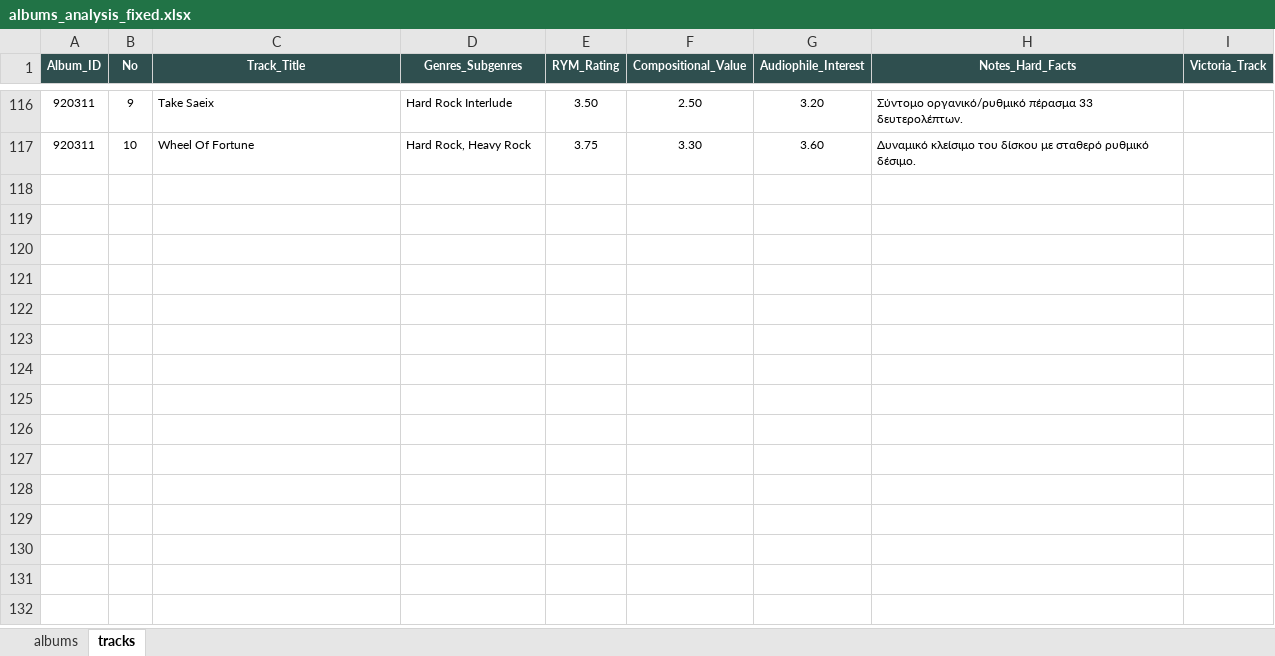
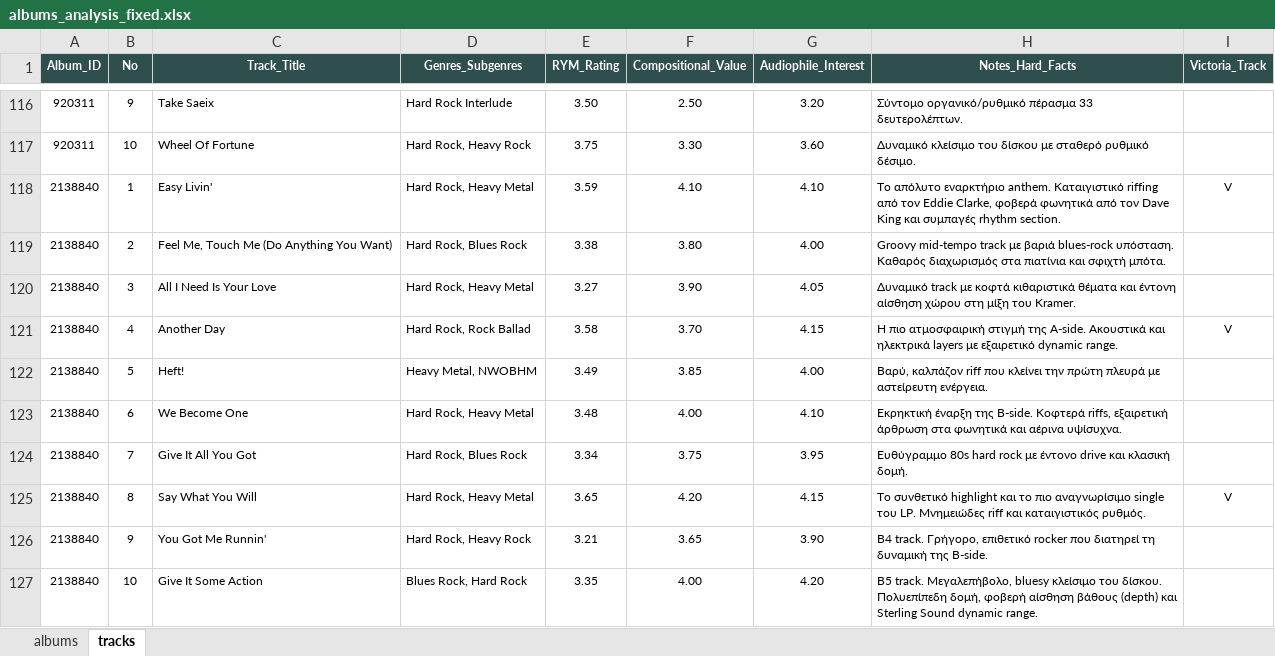
Before and after one commit to blueaegean/music-archive, an Excel workbook: albums_analysis_fixed.xlsx, sheet tracks, drawn as a sheet; only a part is shown, gaps mark what is left out; values as stored, in another font and other column widths than the file's, no borders; the diff names each change by its address in the sheet, - before the commit and + after, or states it on an @@ line.

Commit message:
Add files via upload

```diff
--- a/albums_analysis_fixed.xlsx (sheet tracks)
+++ b/albums_analysis_fixed.xlsx (sheet tracks)
+row 118: 2138840 | 1 | Easy Livin' | Hard Rock, Heavy Metal | 3.59 | 4.10 | 4.10 | Το απόλυτο εναρκτήριο anthem. Καταιγιστικό riffing από τον Eddie Clarke, φοβερά φωνητικά από τον Dave King και συμπαγές rhythm section. | V
+row 119: 2138840 | 2 | Feel Me, Touch Me (Do Anything You Want) | Hard Rock, Blues Rock | 3.38 | 3.80 | 4.00 | Groovy mid-tempo track με βαριά blues-rock υπόσταση. Καθαρός διαχωρισμός στα πιατίνια και σφιχτή μπότα.
+row 120: 2138840 | 3 | All I Need Is Your Love | Hard Rock, Heavy Metal | 3.27 | 3.90 | 4.05 | Δυναμικό track με κοφτά κιθαριστικά θέματα και έντονη αίσθηση χώρου στη μίξη του Kramer.
+row 121: 2138840 | 4 | Another Day | Hard Rock, Rock Ballad | 3.58 | 3.70 | 4.15 | Η πιο ατμοσφαιρική στιγμή της A-side. Ακουστικά και ηλεκτρικά layers με εξαιρετικό dynamic range. | V
+row 122: 2138840 | 5 | Heft! | Heavy Metal, NWOBHM | 3.49 | 3.85 | 4.00 | Βαρύ, καλπάζον riff που κλείνει την πρώτη πλευρά με αστείρευτη ενέργεια.
+row 123: 2138840 | 6 | We Become One | Hard Rock, Heavy Metal | 3.48 | 4.00 | 4.10 | Εκρηκτική έναρξη της B-side. Κοφτερά riffs, εξαιρετική άρθρωση στα φωνητικά και αέρινα υψίσυχνα.
+row 124: 2138840 | 7 | Give It All You Got | Hard Rock, Blues Rock | 3.34 | 3.75 | 3.95 | Ευθύγραμμο 80s hard rock με έντονο drive και κλασική δομή.
+row 125: 2138840 | 8 | Say What You Will | Hard Rock, Heavy Metal | 3.65 | 4.20 | 4.15 | Το συνθετικό highlight και το πιο αναγνωρίσιμο single του LP. Μνημειώδες riff και καταιγιστικός ρυθμός. | V
+row 126: 2138840 | 9 | You Got Me Runnin' | Hard Rock, Heavy Rock | 3.21 | 3.65 | 3.90 | B4 track. Γρήγορο, επιθετικό rocker που διατηρεί τη δυναμική της B-side.
+row 127: 2138840 | 10 | Give It Some Action | Blues Rock, Hard Rock | 3.35 | 4.00 | 4.20 | B5 track. Μεγαλεπήβολο, bluesy κλείσιμο του δίσκου. Πολυεπίπεδη δομή, φοβερή αίσθηση βάθους (depth) και Sterling Sound dynamic range.
```
Also changed, not shown: sheet albums.
